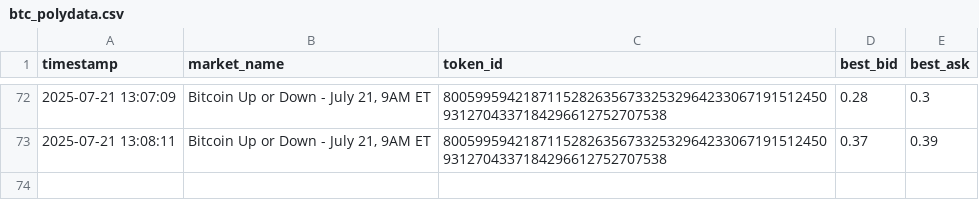
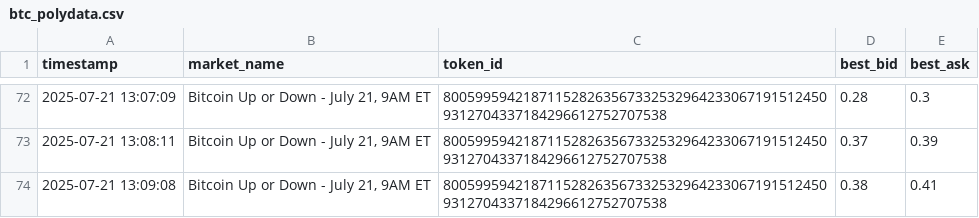
Before and after one commit to Yannick-o1/Polyscraper, a CSV file: btc_polydata.csv, drawn as a sheet; only a part is shown, gaps mark what is left out; the diff names each change by its address in the sheet, - before the commit and + after, or states it on an @@ line.

```diff
--- a/btc_polydata.csv
+++ b/btc_polydata.csv
+row 74: 2025-07-21 13:09:08 | Bitcoin Up or Down - July 21, 9AM ET | 8005995942187115282635673325329642330671915124509312704337184296612752707538 | 0.38 | 0.41
```
